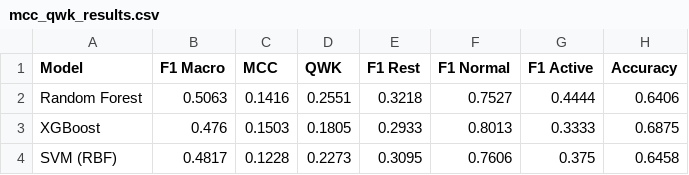
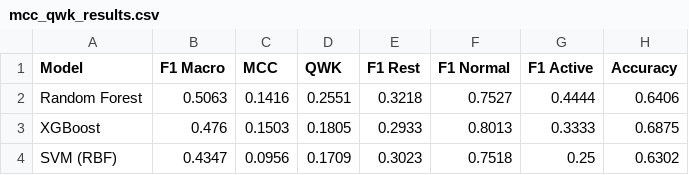
Before and after one commit to adrianlazar-ml/wearable-nutrition-xai, a CSV file: outputs/tables/mcc_qwk_results.csv, drawn as a sheet.

```diff
--- a/outputs/tables/mcc_qwk_results.csv
+++ b/outputs/tables/mcc_qwk_results.csv
@@ -3,2 +3,2 @@ Random Forest,0.5063,0.1416,0.2551,0.3218,0.7527,0.4444,0.6406
 XGBoost,0.476,0.1503,0.1805,0.2933,0.8013,0.3333,0.6875
-SVM (RBF),0.4817,0.1228,0.2273,0.3095,0.7606,0.375,0.6458
+SVM (RBF),0.4347,0.0956,0.1709,0.3023,0.7518,0.25,0.6302
```
Also changed, not shown: outputs/tables/circularity_sanity_check.csv, outputs/tables/new_models_comparison.csv, 20 other files.
